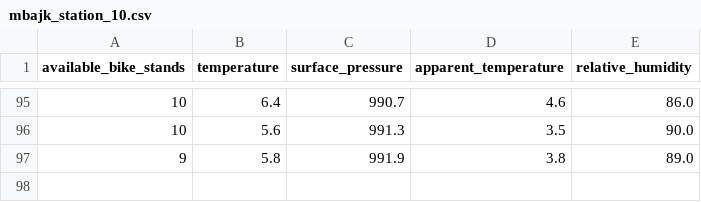
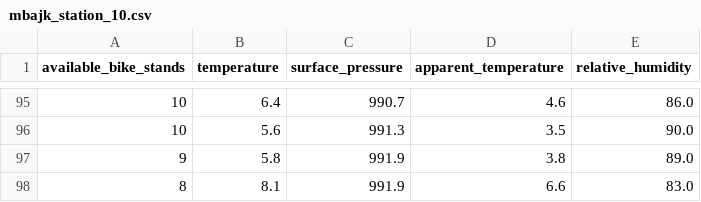
Before and after one commit to perkzen/mbajk-ml-web-service, a CSV file: data/processed/mbajk_station_10.csv, drawn as a sheet; only a part is shown, gaps mark what is left out; the diff names each change by its address in the sheet, - before the commit and + after, or states it on an @@ line.

```diff
--- a/data/processed/mbajk_station_10.csv
+++ b/data/processed/mbajk_station_10.csv
+row 98: 8 | 8.1 | 991.9 | 6.6 | 83.0
```
Also changed, not shown: data/processed/mbajk_station_1.csv, data/processed/mbajk_station_12.csv, 25 other files.
